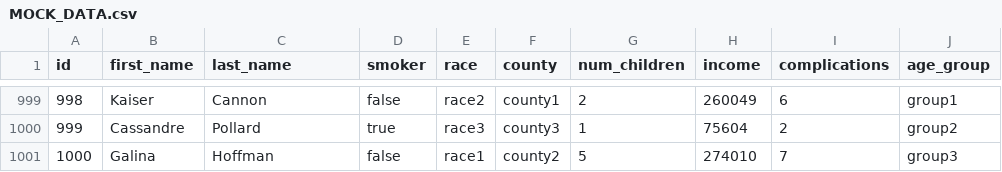
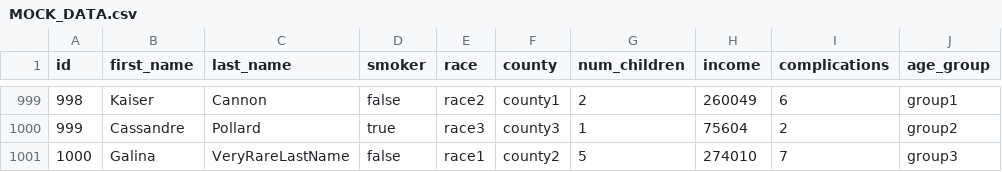
Before and after one commit to stefan-grafberger/mlinspect-cidr, a CSV file: demo/healthcare/MOCK_DATA.csv, drawn as a sheet; only a part is shown, gaps mark what is left out; the diff names each change by its address in the sheet, - before the commit and + after, or states it on an @@ line.

```diff
--- a/demo/healthcare/MOCK_DATA.csv
+++ b/demo/healthcare/MOCK_DATA.csv
-C1001 (last_name): Hoffman
+C1001 (last_name): VeryRareLastName
```
Also changed, not shown: demo/healthcare/healthcare_patients.csv, 1 other file.
